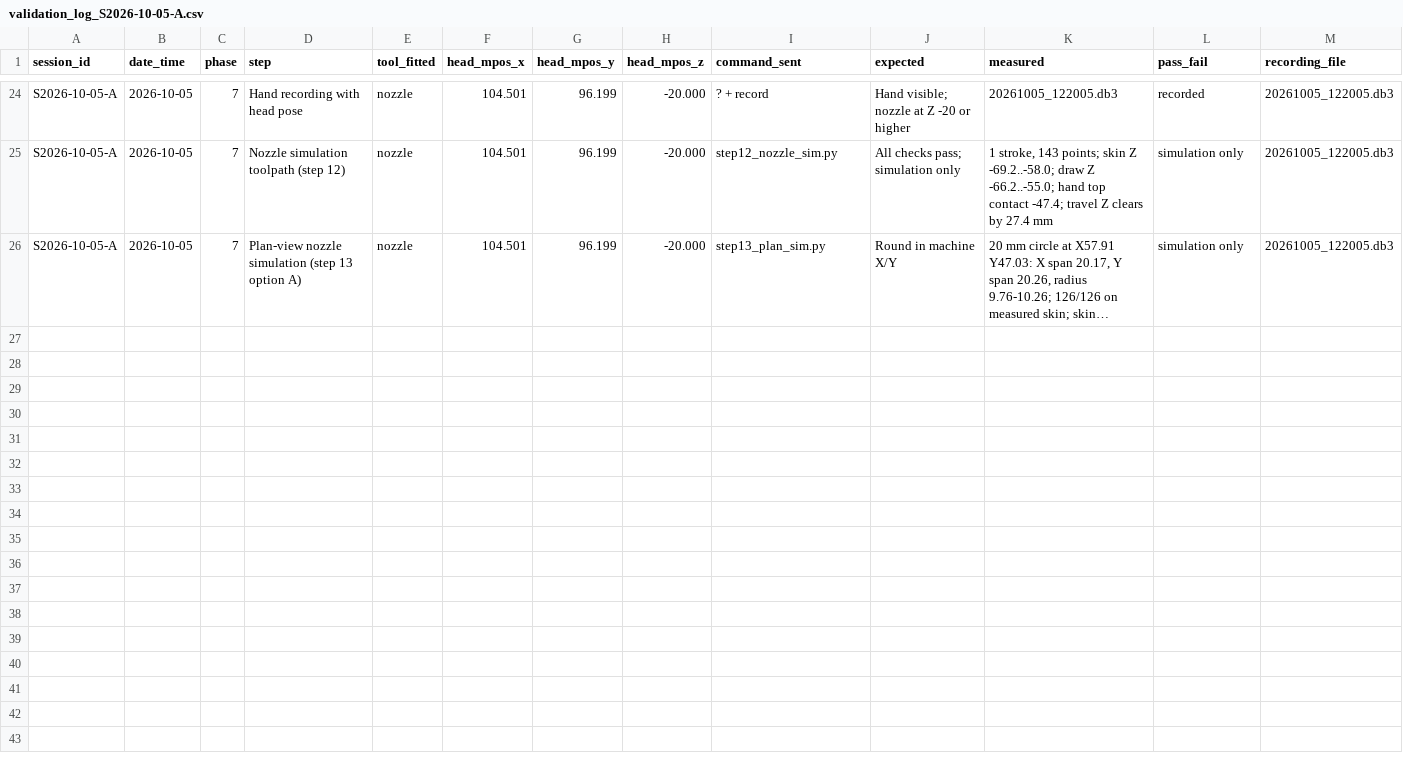
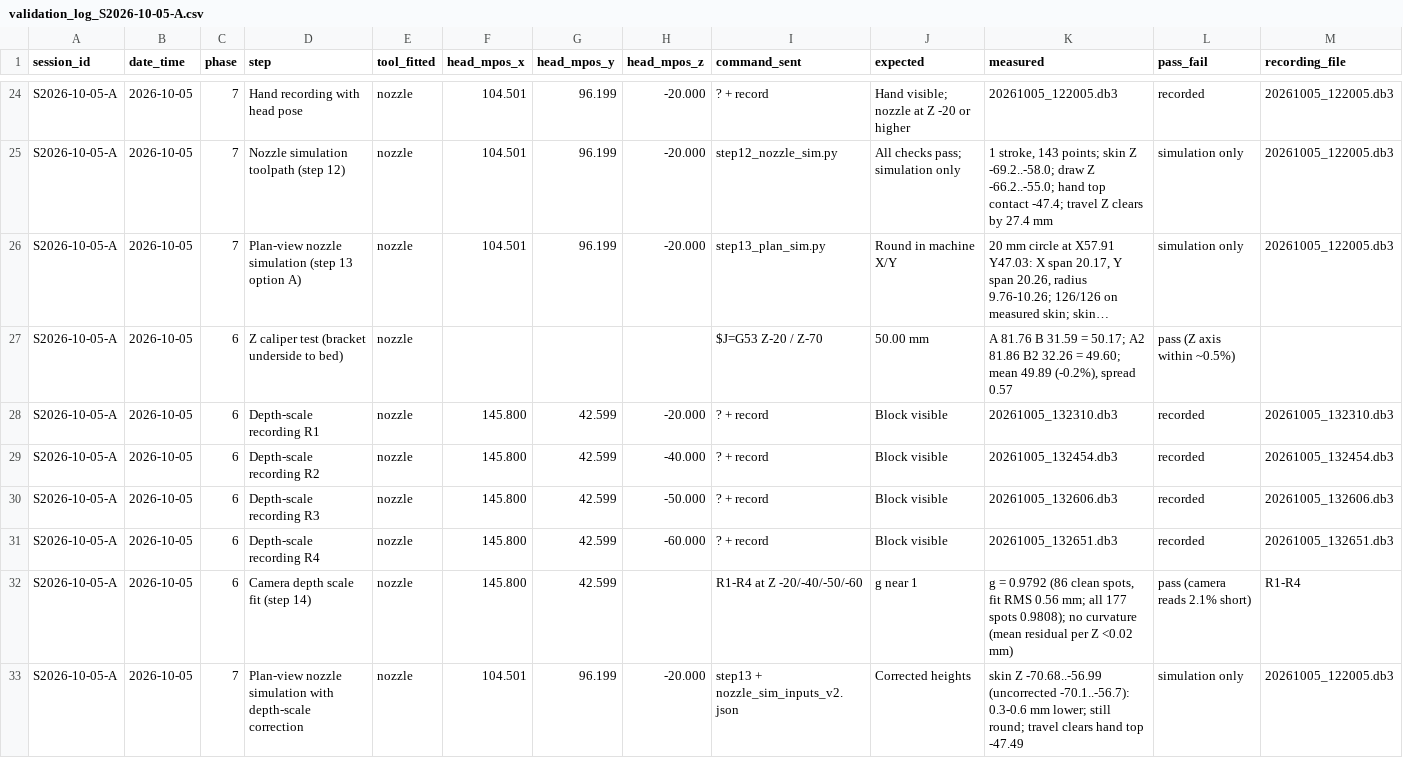
Before and after one commit to businessforkambojenterprises-lgtm/henna-program, a CSV file: validation_log_S2026-10-05-A.csv, drawn as a sheet; only a part is shown, gaps mark what is left out; long unchanged cells end in …; rows hold the shown columns only; the diff names each change by its address in the sheet, - before the commit and + after, or states it on an @@ line.

```diff
--- a/validation_log_S2026-10-05-A.csv
+++ b/validation_log_S2026-10-05-A.csv
+row 27: S2026-10-05-A | 2026-10-05 | 6 | Z caliper test (bracket underside to bed) | nozzle |  |  |  | $J=G53 Z-20 / Z-70 | 50.00 mm | A 81.76 B 31.59 = 50.17; A2 81.86 B2 32.26 = 49.60; mean 49.89 (-0.2%), spread 0.57 | pass (Z axis within ~0.5%)
+row 28: S2026-10-05-A | 2026-10-05 | 6 | Depth-scale recording R1 | nozzle | 145.800 | 42.599 | -20.000 | ? + record | Block visible | 20261005_132310.db3 | recorded | 20261005_132310.db3
+row 29: S2026-10-05-A | 2026-10-05 | 6 | Depth-scale recording R2 | nozzle | 145.800 | 42.599 | -40.000 | ? + record | Block visible | 20261005_132454.db3 | recorded | 20261005_132454.db3
+row 30: S2026-10-05-A | 2026-10-05 | 6 | Depth-scale recording R3 | nozzle | 145.800 | 42.599 | -50.000 | ? + record | Block visible | 20261005_132606.db3 | recorded | 20261005_132606.db3
+row 31: S2026-10-05-A | 2026-10-05 | 6 | Depth-scale recording R4 | nozzle | 145.800 | 42.599 | -60.000 | ? + record | Block visible | 20261005_132651.db3 | recorded | 20261005_132651.db3
+row 32: S2026-10-05-A | 2026-10-05 | 6 | Camera depth scale fit (step 14) | nozzle | 145.800 | 42.599 |  | R1-R4 at Z -20/-40/-50/-60 | g near 1 | g = 0.9792 (86 clean spots, fit RMS 0.56 mm; all 177 spots 0.9808); no curvature (mean residual per Z <0.02 mm) | pass (camera reads 2.1% short) | R1-R4
+row 33: S2026-10-05-A | 2026-10-05 | 7 | Plan-view nozzle simulation with depth-scale correction | nozzle | 104.501 | 96.199 | -20.000 | step13 + nozzle_sim_inputs_v2.json | Corrected heights | skin Z -70.68..-56.99 (uncorrected -70.1..-56.7): 0.3-0.6 mm lower; still round; travel clears hand top -47.49 | simulation only | 20261005_122005.db3
```
Also changed, not shown: 11 other files.
